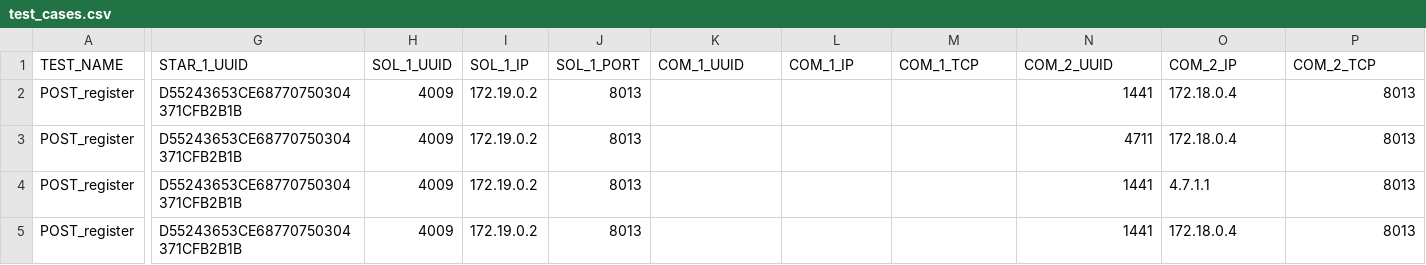
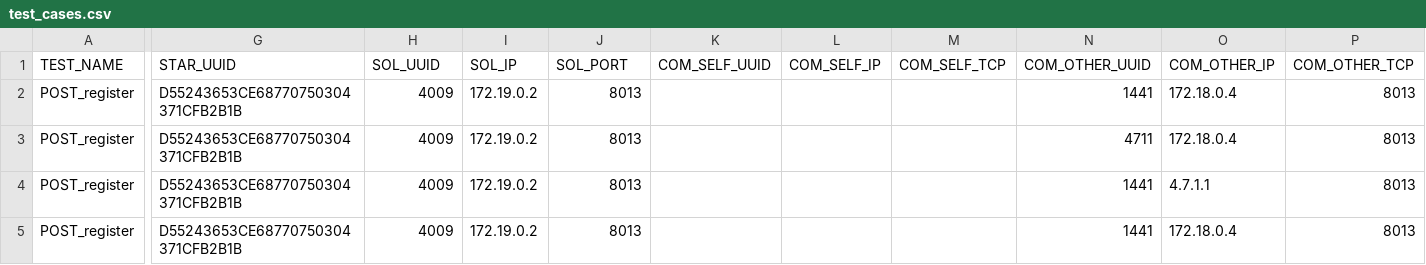
Before and after one commit to RamanAhmad/vs-p2p-api, a CSV file: out/test_cases/test_cases.csv, drawn as a sheet; only a part is shown, gaps mark what is left out; the diff names each change by its address in the sheet, - before the commit and + after, or states it on an @@ line.

```diff
--- a/out/test_cases/test_cases.csv
+++ b/out/test_cases/test_cases.csv
-G1: STAR_1_UUID
+G1: STAR_UUID
-H1: SOL_1_UUID
+H1: SOL_UUID
-I1: SOL_1_IP
+I1: SOL_IP
-J1: SOL_1_PORT
+J1: SOL_PORT
-K1: COM_1_UUID
+K1: COM_SELF_UUID
-L1: COM_1_IP
+L1: COM_SELF_IP
-M1: COM_1_TCP
+M1: COM_SELF_TCP
-N1: COM_2_UUID
+N1: COM_OTHER_UUID
-O1: COM_2_IP
+O1: COM_OTHER_IP
-P1: COM_2_TCP
+P1: COM_OTHER_TCP
```
Also changed, not shown: 11 other files.
